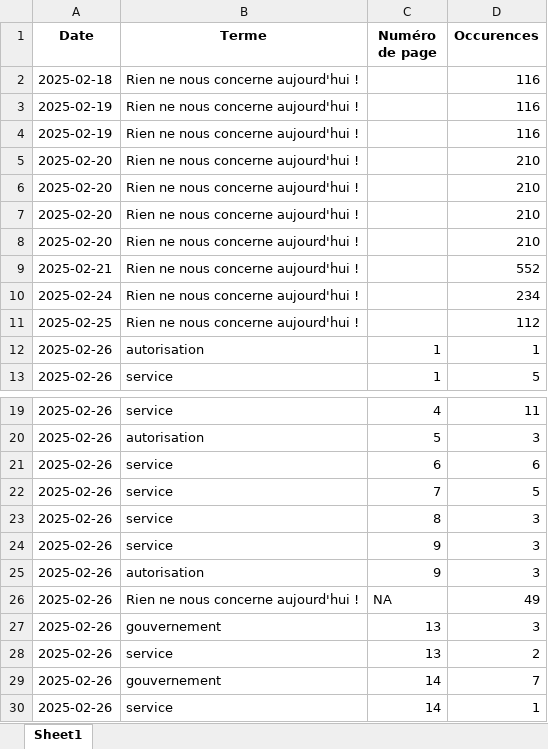
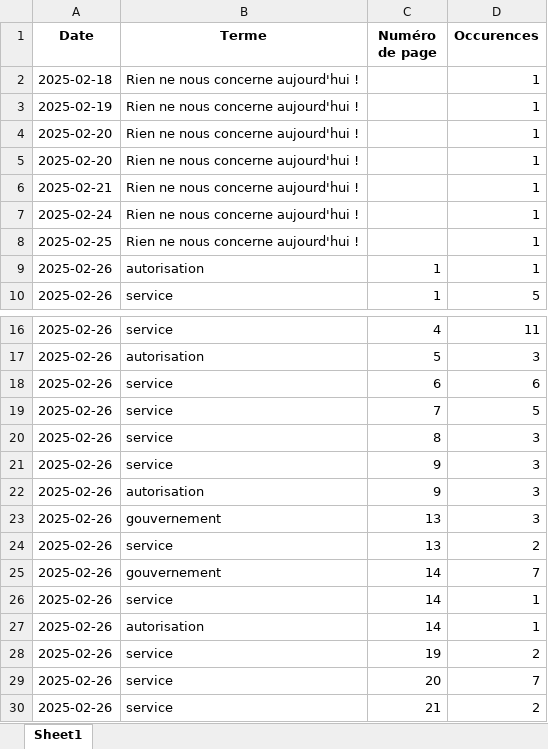
Before and after one commit to LlrdntCORDER/VeilleMoniteur, an Excel workbook: result/Data.xlsx, sheet Sheet1, drawn as a sheet; only a part is shown, gaps mark what is left out; the shorter side is filled out with more unchanged rows; values as stored, in another font and other column widths than the file's, no borders; removed rows and columns are numbered as before the commit, all else as after; the diff names each change by its address in the sheet, - before the commit and + after, or states it on an @@ line.

```diff
--- a/result/Data.xlsx (sheet Sheet1)
+++ b/result/Data.xlsx (sheet Sheet1)
-D2:D3 (Occurences): 116
+D2:D3 (Occurences): 1
-row 4: 2025-02-19 | Rien ne nous concerne aujourd'hui ! |  | 116
-D4:D5 (Occurences): 210
+D4:D5 (Occurences): 1
-row 7: 2025-02-20 | Rien ne nous concerne aujourd'hui ! |  | 210
-row 8: 2025-02-20 | Rien ne nous concerne aujourd'hui ! |  | 210
-D6 (Occurences): 552
+D6 (Occurences): 1
-D7 (Occurences): 234
+D7 (Occurences): 1
-D8 (Occurences): 112
+D8 (Occurences): 1
-row 26: 2025-02-26 | Rien ne nous concerne aujourd'hui ! | NA | 49
```
Also changed, not shown: 7 other files.
